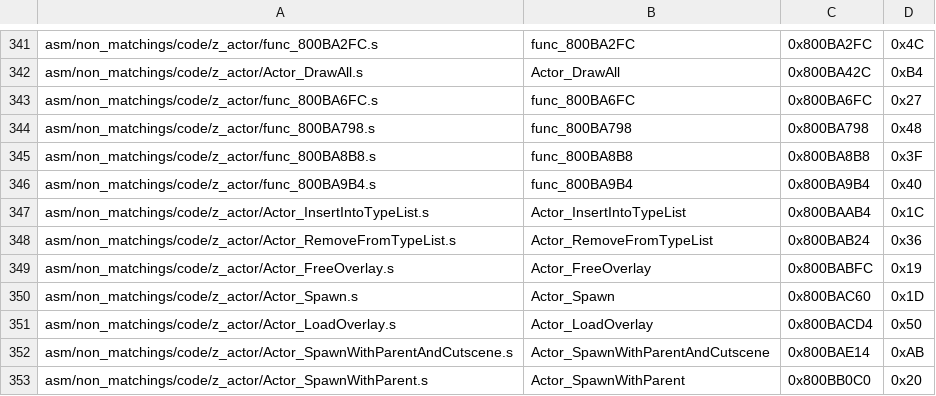
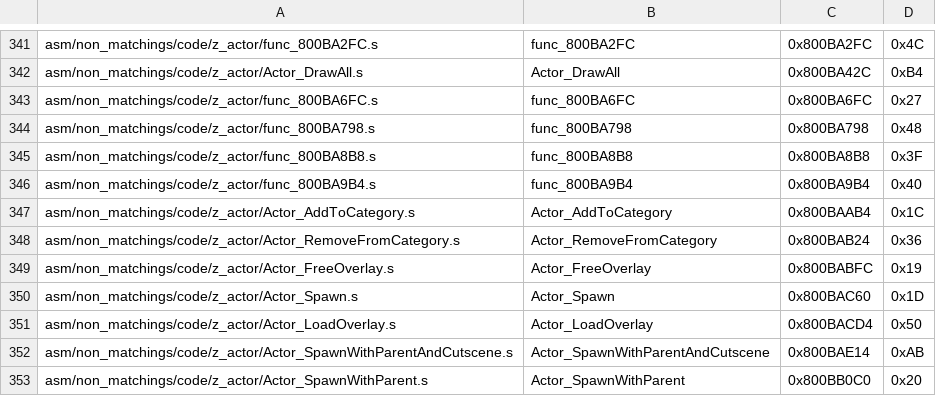
Before and after one commit to zeldaret/mm, a CSV file: tools/sizes/code_functions.csv, drawn as a sheet; only a part is shown, gaps mark what is left out.

```diff
--- a/tools/sizes/code_functions.csv
+++ b/tools/sizes/code_functions.csv
@@ -346,4 +346,4 @@ asm/non_matchings/code/z_actor/func_800BA8B8.s,func_800BA8B8,0x800BA8B8,0x3F
 asm/non_matchings/code/z_actor/func_800BA9B4.s,func_800BA9B4,0x800BA9B4,0x40
-asm/non_matchings/code/z_actor/Actor_InsertIntoTypeList.s,Actor_InsertIntoTypeList,0x800BAAB4,0x1C
-asm/non_matchings/code/z_actor/Actor_RemoveFromTypeList.s,Actor_RemoveFromTypeList,0x800BAB24,0x36
+asm/non_matchings/code/z_actor/Actor_AddToCategory.s,Actor_AddToCategory,0x800BAAB4,0x1C
+asm/non_matchings/code/z_actor/Actor_RemoveFromCategory.s,Actor_RemoveFromCategory,0x800BAB24,0x36
 asm/non_matchings/code/z_actor/Actor_FreeOverlay.s,Actor_FreeOverlay,0x800BABFC,0x19
```
Also changed, not shown: 3 other files.
